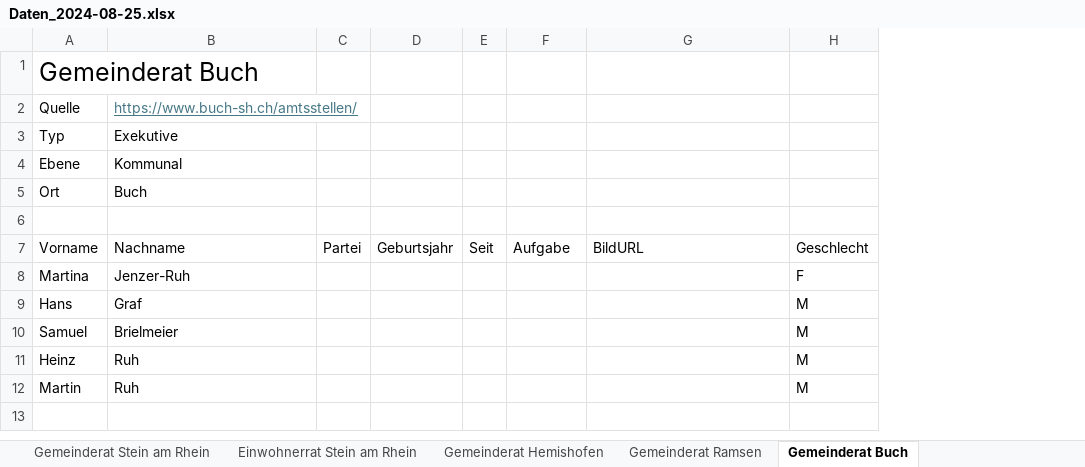
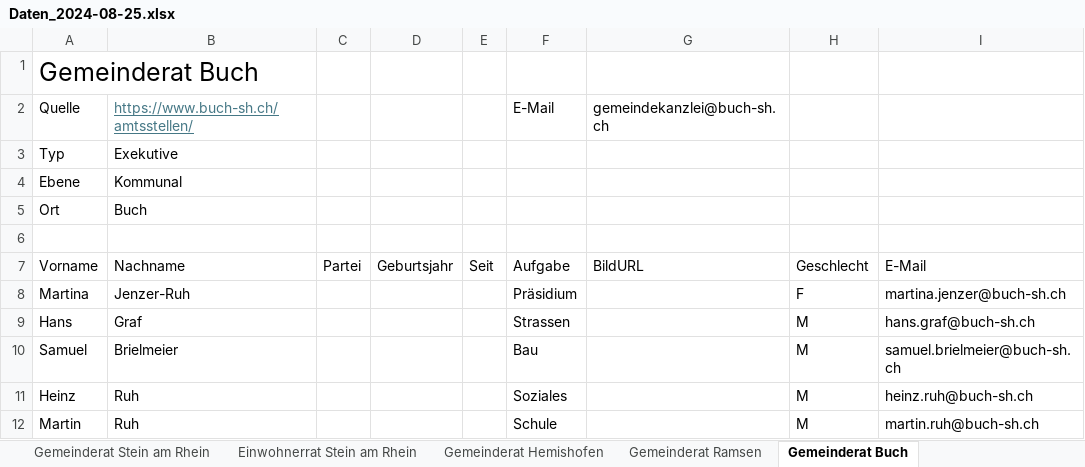
Before and after one commit to Maximinodotpy/Politiklandschaft-von-Schaffhausen, an Excel workbook: static/Data/Daten_2024-08-25.xlsx, sheet Gemeinderat Buch, drawn as a sheet; values as stored, in another font and other column widths than the file's, no borders; table styles not drawn; the diff names each change by its address in the sheet, - before the commit and + after, or states it on an @@ line.

```diff
--- a/static/Data/Daten_2024-08-25.xlsx (sheet Gemeinderat Buch)
+++ b/static/Data/Daten_2024-08-25.xlsx (sheet Gemeinderat Buch)
+column I, rows 7-12: E-Mail | martina.jenzer@buch-sh.ch | hans.graf@buch-sh.ch | samuel.brielmeier@buch-sh.ch | heinz.ruh@buch-sh.ch | martin.ruh@buch-sh.ch
-F2: (empty)
+F2: E-Mail
-G2: (empty)
+G2: gemeindekanzlei@buch-sh.ch
-F8: (empty)
+F8: Präsidium
-F9: (empty)
+F9: Strassen
-F10: (empty)
+F10: Bau
-F11: (empty)
+F11: Soziales
-F12: (empty)
+F12: Schule
```
Also changed, not shown: sheet Gemeinderat Dörflingen, sheet Gemeinderat Lohn, sheet Gemeinderat Stetten, sheet Einwohnerrat Beringen, sheet Einwohnerrat Stein am Rhein.
